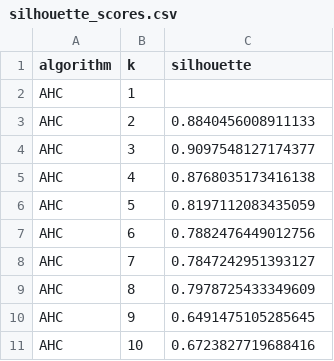
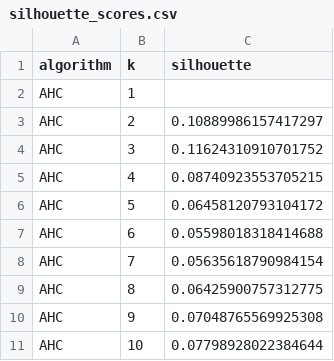
Before and after one commit to saifrhman/UoL, a CSV file: COMP527/Assignments/CA2/silhouette_scores.csv, drawn as a sheet.

```diff
--- a/COMP527/Assignments/CA2/silhouette_scores.csv
+++ b/COMP527/Assignments/CA2/silhouette_scores.csv
@@ -2,10 +2,10 @@ algorithm,k,silhouette
 AHC,1,
-AHC,2,0.8840456008911133
-AHC,3,0.9097548127174377
-AHC,4,0.8768035173416138
-AHC,5,0.8197112083435059
-AHC,6,0.7882476449012756
-AHC,7,0.7847242951393127
-AHC,8,0.7978725433349609
-AHC,9,0.6491475105285645
-AHC,10,0.6723827719688416
+AHC,2,0.10889986157417297
+AHC,3,0.11624310910701752
+AHC,4,0.08740923553705215
+AHC,5,0.06458120793104172
+AHC,6,0.05598018318414688
+AHC,7,0.05635618790984154
+AHC,8,0.06425900757312775
+AHC,9,0.07048765569925308
+AHC,10,0.07798928022384644
```
Also changed, not shown: COMP527/Assignments/CA2/clustering_results.csv, 2 other files.
